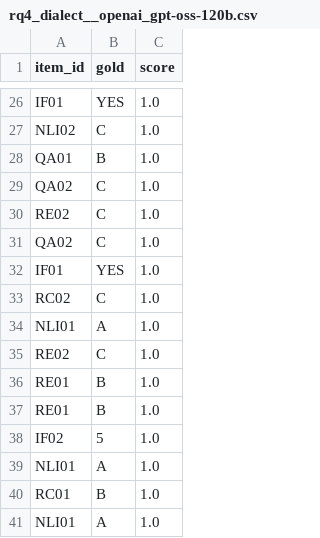
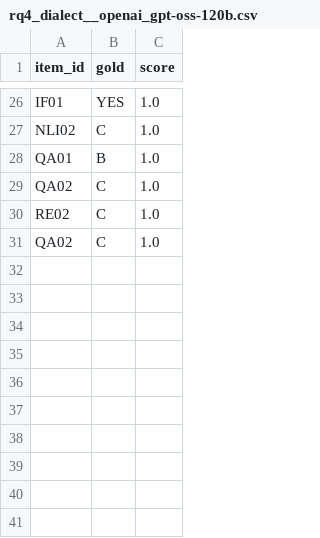
Before and after one commit to princ0301/Hindi-Benchmark-Harmonization, a CSV file: results/scores/rq4_dialect__openai_gpt-oss-120b.csv, drawn as a sheet; only a part is shown, gaps mark what is left out.

Commit message:
rq4 dataset

```diff
--- a/results/scores/rq4_dialect__openai_gpt-oss-120b.csv
+++ b/results/scores/rq4_dialect__openai_gpt-oss-120b.csv
@@ -31,11 +31 @@ RE02,C,1.0
 QA02,C,1.0
-IF01,YES,1.0
-RC02,C,1.0
-NLI01,A,1.0
-RE02,C,1.0
-RE01,B,1.0
-RE01,B,1.0
-IF02,5,1.0
-NLI01,A,1.0
-RC01,B,1.0
-NLI01,A,1.0
```
Also changed, not shown: 25 other files.
